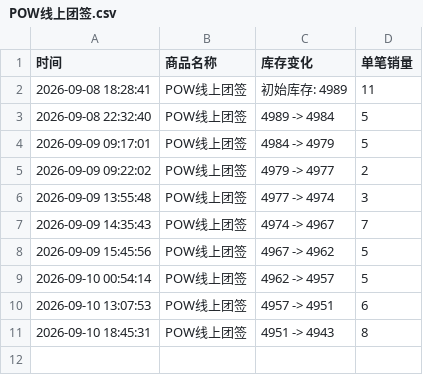
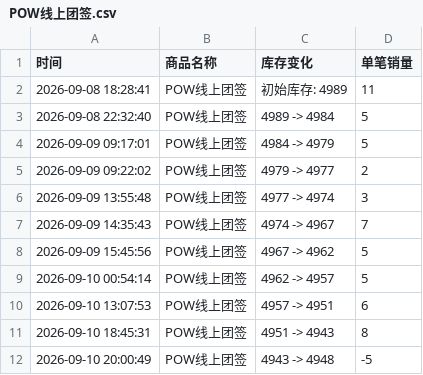
Before and after one commit to Juineii/pow_md0910, a CSV file: POW线上团签.csv, drawn as a sheet.

Commit message:
自动更新数据 2026-09-10 20:01:30

```diff
--- a/POW线上团签.csv
+++ b/POW线上团签.csv
@@ -11 +11,2 @@
 2026-09-10 18:45:31,POW线上团签,4951 -> 4943,8
+2026-09-10 20:00:49,POW线上团签,4943 -> 4948,-5
```
